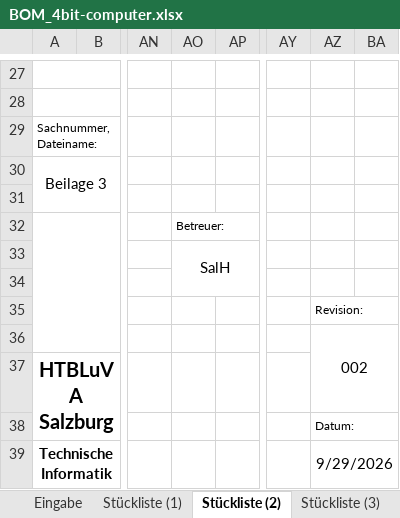
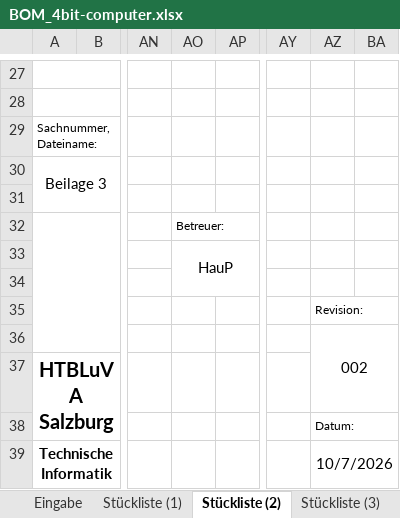
Before and after one commit to STAAG-EL/4bit-computer, an Excel workbook: misc/BOM_4bit-computer.xlsx, sheet Stückliste (2), drawn as a sheet; only a part is shown, gaps mark what is left out; values as stored, in another font and other column widths than the file's, no borders; charts and pictures not drawn; the diff names each change by its address in the sheet, - before the commit and + after, or states it on an @@ line.

```diff
--- a/misc/BOM_4bit-computer.xlsx (sheet Stückliste (2))
+++ b/misc/BOM_4bit-computer.xlsx (sheet Stückliste (2))
-AO33: SalH
+AO33: HauP
-AZ39: 9/29/2026
+AZ39: 10/7/2026
```
Also changed, not shown: sheet Eingabe, sheet Stückliste (1), sheet Materialkalkulation (1), sheet Notizblatt, sheet Stückliste (3), sheet Stückliste (4), 3 more sheets, 1 other file.
